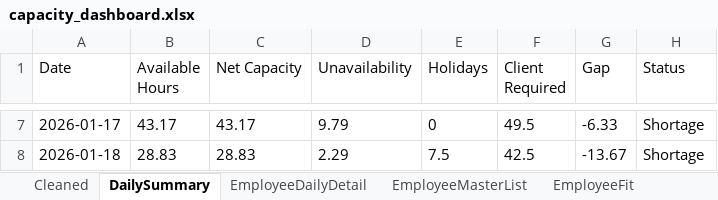
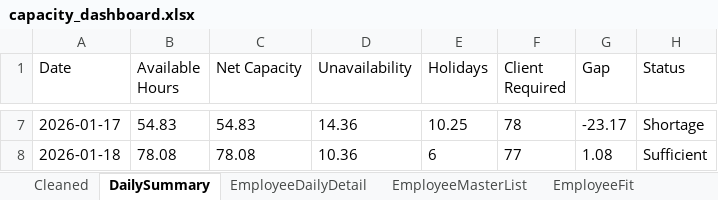
Before and after one commit to Mustansar-tech/CareCapacity, an Excel workbook: capacity_dashboard.xlsx, sheet DailySummary, drawn as a sheet; only a part is shown, gaps mark what is left out; values as stored, in another font and other column widths than the file's, no borders; the diff covers the shown part only; the diff names each change by its address in the sheet, - before the commit and + after, or states it on an @@ line.

```diff
--- a/capacity_dashboard.xlsx (sheet DailySummary)
+++ b/capacity_dashboard.xlsx (sheet DailySummary)
-B7 (Available Hours): 43.17
+B7 (Available Hours): 54.83
-C7 (Net Capacity): 43.17
+C7 (Net Capacity): 54.83
-D7 (Unavailability): 9.79
+D7 (Unavailability): 14.36
-E7 (Holidays): 0
+E7 (Holidays): 10.25
-F7 (Client Required): 49.5
+F7 (Client Required): 78
-G7 (Gap): -6.33
+G7 (Gap): -23.17
-B8 (Available Hours): 28.83
+B8 (Available Hours): 78.08
-C8 (Net Capacity): 28.83
+C8 (Net Capacity): 78.08
-D8 (Unavailability): 2.29
+D8 (Unavailability): 10.36
-E8 (Holidays): 7.5
+E8 (Holidays): 6
-F8 (Client Required): 42.5
+F8 (Client Required): 77
-G8 (Gap): -13.67
+G8 (Gap): 1.08
-H8 (Status): Shortage
+H8 (Status): Sufficient
```
Also changed, not shown: 31 edited cells elsewhere in this sheet, sheet Cleaned, sheet EmployeeDailyDetail, sheet EmployeeMasterList.
